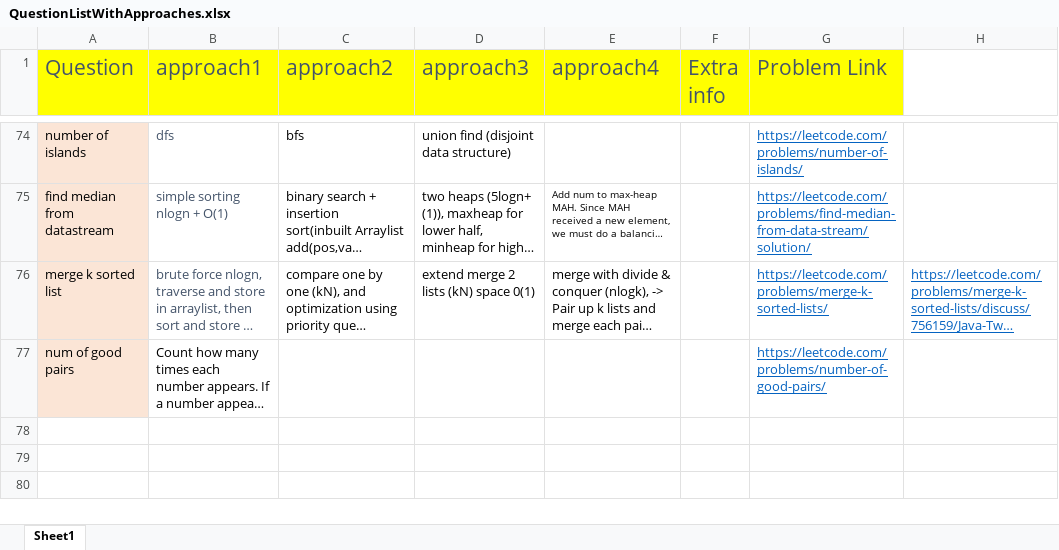
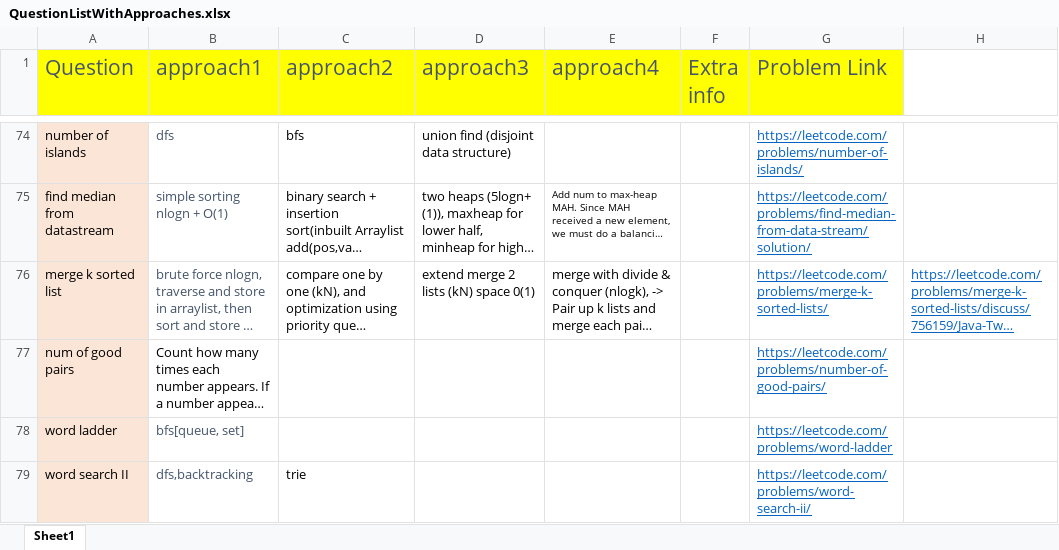
Before and after one commit to aksharkashyap/DSALGO, an Excel workbook: Applications/QuestionListWithApproaches.xlsx, sheet Sheet1, drawn as a sheet; only a part is shown, gaps mark what is left out; long unchanged cells end in …; values as stored, in another font and other column widths than the file's, no borders; the diff names each change by its address in the sheet, - before the commit and + after, or states it on an @@ line.

Commit message:
Applications:

```diff
--- a/Applications/QuestionListWithApproaches.xlsx (sheet Sheet1)
+++ b/Applications/QuestionListWithApproaches.xlsx (sheet Sheet1)
+row 78: word ladder | bfs[queue, set] |  |  |  |  | https://leetcode.com/problems/word-ladder
+row 79: word search II | dfs,backtracking | trie |  |  |  | https://leetcode.com/problems/word-search-ii/
```
Also changed, not shown: 1 other file.
